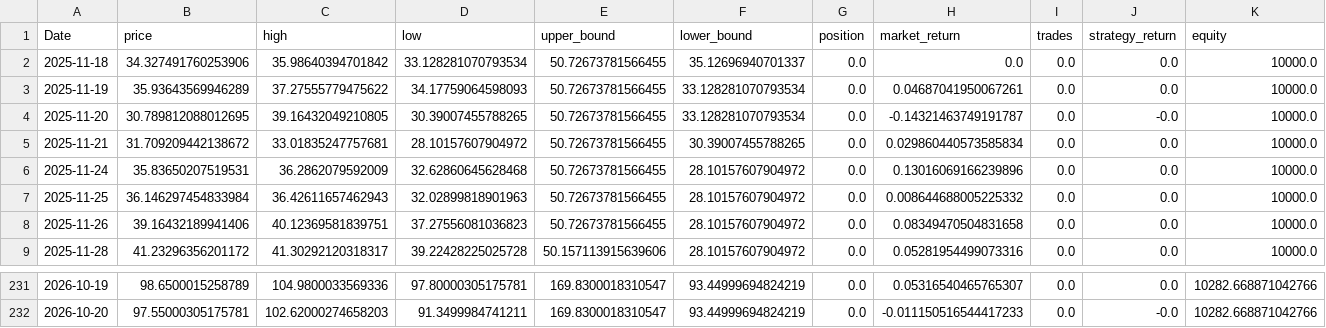
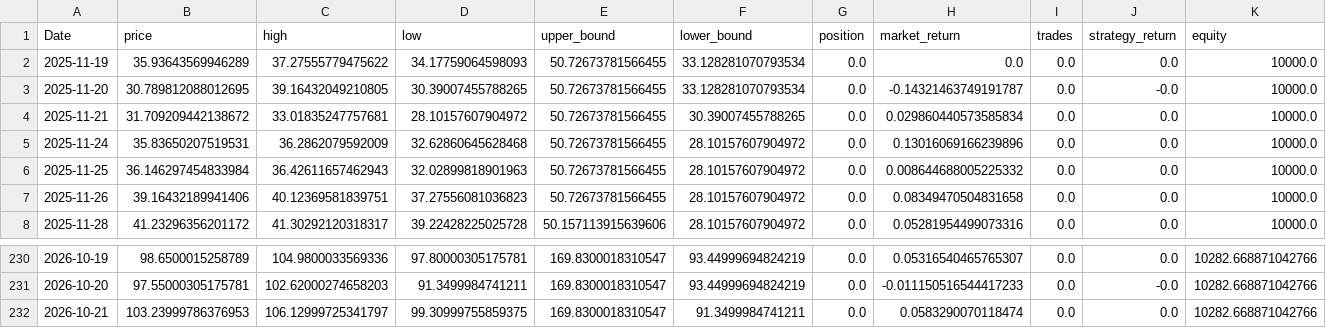
Before and after one commit to xyou860918-create/quant-backtest, a CSV file: paper_trading/logs/paper_trading/equity_SOXL.csv, drawn as a sheet; only a part is shown, gaps mark what is left out.

```diff
--- a/paper_trading/logs/paper_trading/equity_SOXL.csv
+++ b/paper_trading/logs/paper_trading/equity_SOXL.csv
@@ -1,4 +1,3 @@
 Date,price,high,low,upper_bound,lower_bound,position,market_return,trades,strategy_return,equity
-2025-11-18,34.327491760253906,35.98640394701842,33.128281070793534,50.72673781566455,35.12696940701337,0.0,0.0,0.0,0.0,10000.0
-2025-11-19,35.93643569946289,37.27555779475622,34.17759064598093,50.72673781566455,33.128281070793534,0.0,0.04687041950067261,0.0,0.0,10000.0
+2025-11-19,35.93643569946289,37.27555779475622,34.17759064598093,50.72673781566455,33.128281070793534,0.0,0.0,0.0,0.0,10000.0
 2025-11-20,30.789812088012695,39.16432049210805,30.39007455788265,50.72673781566455,33.128281070793534,0.0,-0.14321463749191787,0.0,-0.0,10000.0
@@ -232 +231,2 @@ Date,price,high,low,upper_bound,lower_bound,position,market_return,trades,strate
 2026-10-20,97.55000305175781,102.62000274658203,91.3499984741211,169.8300018310547,93.44999694824219,0.0,-0.011150516544417233,0.0,-0.0,10282.668871042766
+2026-10-21,103.23999786376953,106.12999725341797,99.30999755859375,169.8300018310547,91.3499984741211,0.0,0.0583290070118474,0.0,0.0,10282.668871042766
```
Also changed, not shown: paper_trading/logs/paper_trading/equity_TQQQ.csv, paper_trading/logs/paper_trading/equity_TSLL.csv.
